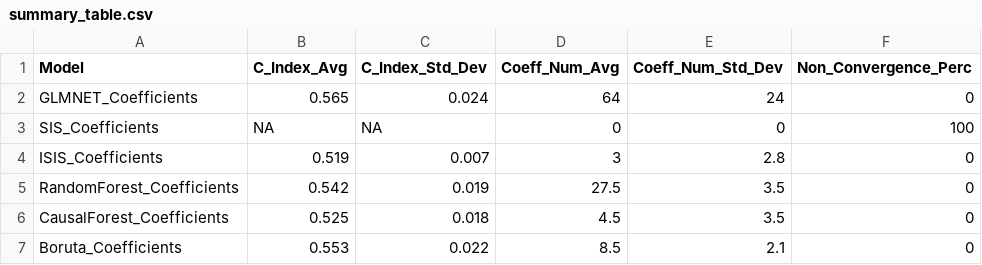
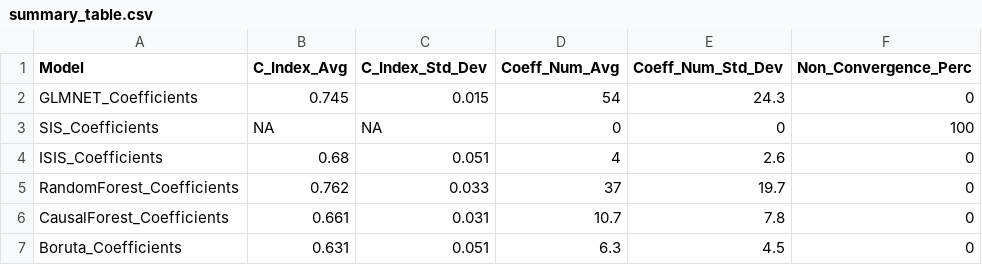
Before and after one commit to sysbiomed/GBMsurvival, a CSV file: Results/summary_table.csv, drawn as a sheet.

```diff
--- a/Results/summary_table.csv
+++ b/Results/summary_table.csv
@@ -1,7 +1,7 @@
 "Model","C_Index_Avg","C_Index_Std_Dev","Coeff_Num_Avg","Coeff_Num_Std_Dev","Non_Convergence_Perc"
-"GLMNET_Coefficients",0.565,0.024,64,24,0
+"GLMNET_Coefficients",0.745,0.015,54,24.3,0
 "SIS_Coefficients",NA,NA,0,0,100
-"ISIS_Coefficients",0.519,0.007,3,2.8,0
-"RandomForest_Coefficients",0.542,0.019,27.5,3.5,0
-"CausalForest_Coefficients",0.525,0.018,4.5,3.5,0
-"Boruta_Coefficients",0.553,0.022,8.5,2.1,0
+"ISIS_Coefficients",0.68,0.051,4,2.6,0
+"RandomForest_Coefficients",0.762,0.033,37,19.7,0
+"CausalForest_Coefficients",0.661,0.031,10.7,7.8,0
+"Boruta_Coefficients",0.631,0.051,6.3,4.5,0
```
Also changed, not shown: Results/outliers_table.csv, Results/summary_table_without_outliers.csv, 16 other files.
